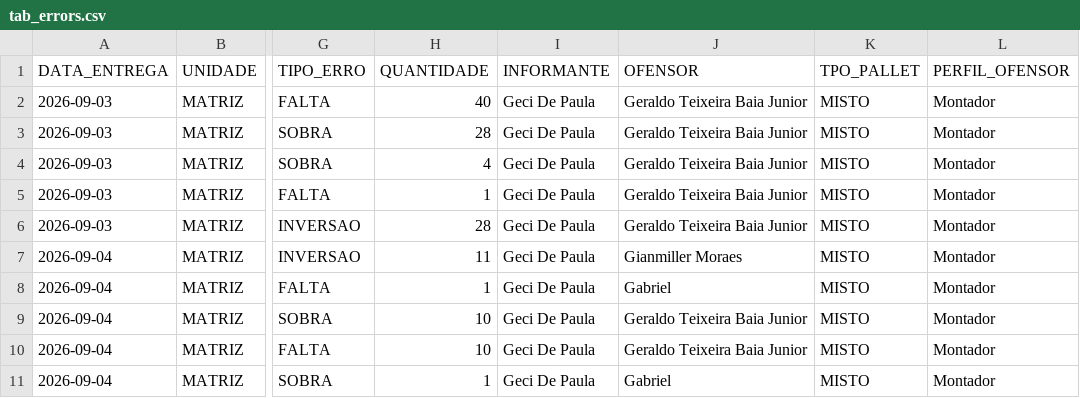
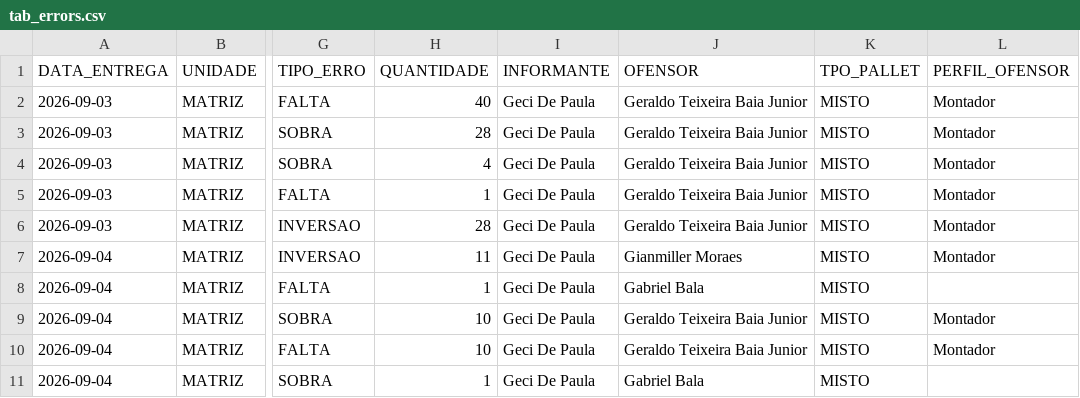
Before and after one commit to diogojfr/report-silvaleal-streamlit, a CSV file: data/tab_errors.csv, drawn as a sheet; only a part is shown, gaps mark what is left out; the diff covers the shown part only; the diff names each change by its address in the sheet, - before the commit and + after, or states it on an @@ line.

```diff
--- a/data/tab_errors.csv
+++ b/data/tab_errors.csv
-J8 (OFENSOR): Gabriel
+J8 (OFENSOR): Gabriel Bala
-L8 (PERFIL_OFENSOR): Montador
+L8 (PERFIL_OFENSOR): (empty)
-J11 (OFENSOR): Gabriel
+J11 (OFENSOR): Gabriel Bala
-L11 (PERFIL_OFENSOR): Montador
+L11 (PERFIL_OFENSOR): (empty)
```
Also changed, not shown: 6 added rows and 42 edited cells elsewhere in this file, data/caixa_hora.csv, data/conf_registros.csv, 9 other files.
